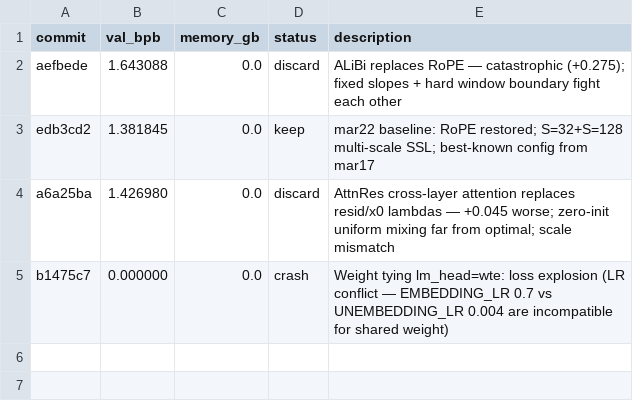
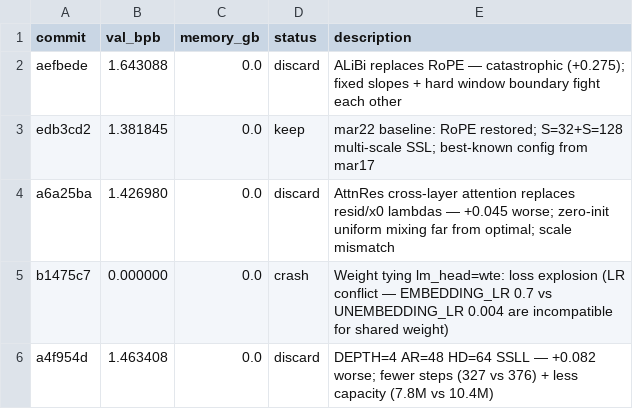
Before and after one commit to JSilvas/autoresearch-lab, a TSV file: results.tsv, drawn as a sheet; the diff names each change by its address in the sheet, - before the commit and + after, or states it on an @@ line.

Commit message:
Exp5 DISCARD depth=4 +0.082; restore baseline

```diff
--- a/results.tsv
+++ b/results.tsv
+row 6: a4f954d | 1.463408 | 0.0 | discard | DEPTH=4 AR=48 HD=64 SSLL — +0.082 worse; fewer steps (327 vs 376) + less capacity (7.8M vs 10.4M)
```
Also changed, not shown: 2 other files.
